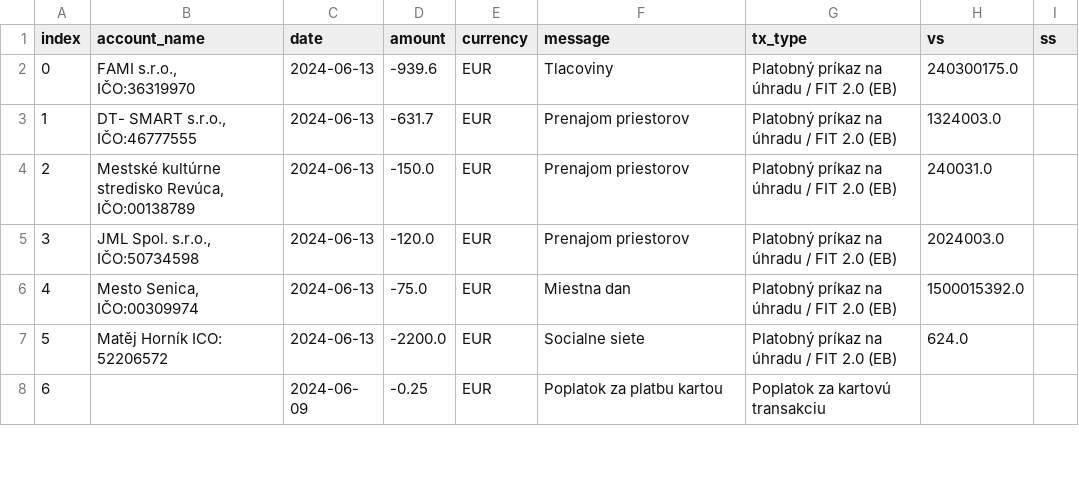
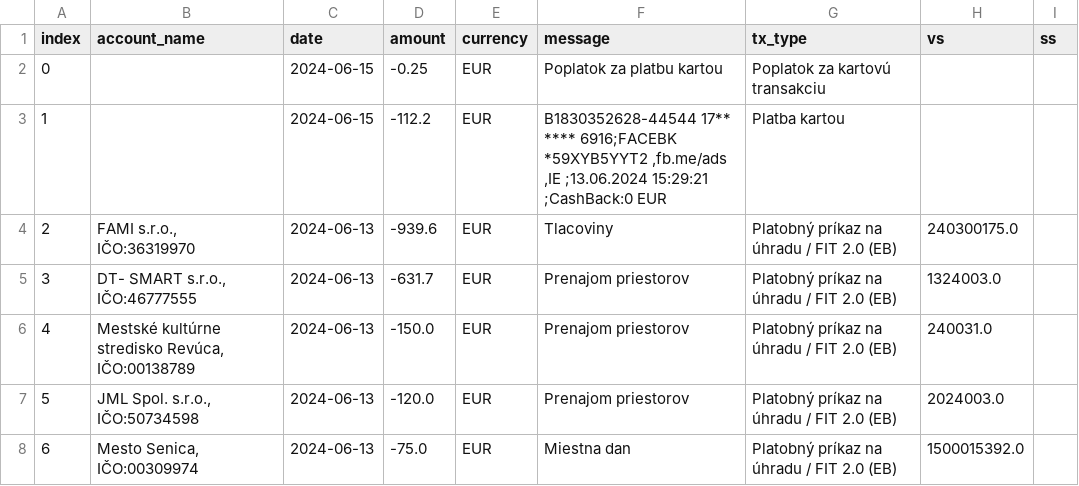
Before and after one commit to matusv/eu-elections-slovakia-2024, a CSV file: accounts/Slovensko 5213087085.csv, drawn as a sheet; only a part is shown; the shorter side is filled out with more unchanged rows; addresses are those after the commit; the diff names each change by its address in the sheet, - before the commit and + after, or states it on an @@ line.

```diff
--- a/accounts/Slovensko 5213087085.csv
+++ b/accounts/Slovensko 5213087085.csv
+row 2: 0 |  | 2024-06-15 | -0.25 | EUR | Poplatok za platbu kartou | Poplatok za kartovú transakciu
+row 3: 1 |  | 2024-06-15 | -112.2 | EUR | B1830352628-44544 17** **** 6916;FACEBK *59XYB5YYT2 ,fb.me/ads ,IE ;13.06.2024 15:29:21 ;CashBack:0 EUR | Platba kartou
@@ column A (index) renumbered from row 4 down @@
```
Also changed, not shown: accounts/Demokrati 2946166297.csv, accounts/Progresívne Slovensko 2947164568.csv, 5 other files.
